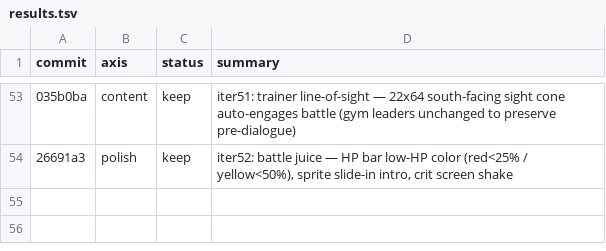
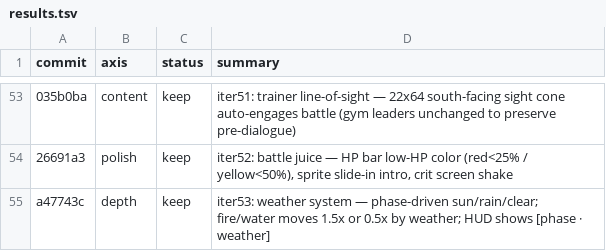
Before and after one commit to ryansoq/agent-sprite-forge, a TSV file: examples/pikachu-godot/results.tsv, drawn as a sheet; only a part is shown, gaps mark what is left out; the diff names each change by its address in the sheet, - before the commit and + after, or states it on an @@ line.

```diff
--- a/examples/pikachu-godot/results.tsv
+++ b/examples/pikachu-godot/results.tsv
+row 55: a47743c | depth | keep | iter53: weather system — phase-driven sun/rain/clear; fire/water moves 1.5x or 0.5x by weather; HUD shows [phase · weather]
```
